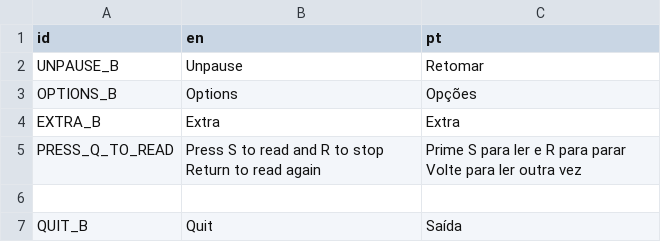
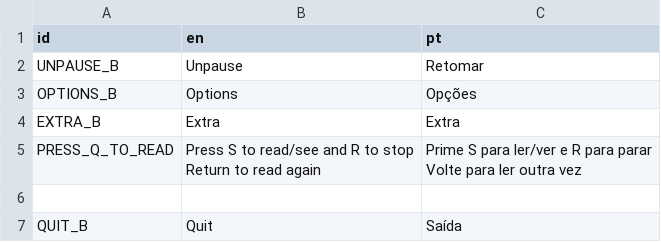
Before and after one commit to EyeBallTank/PROJECT-NORTUBEL-main-ish, a CSV file: assets/localization/translation.csv, drawn as a sheet; only a part is shown.

```diff
--- a/assets/localization/translation.csv
+++ b/assets/localization/translation.csv
@@ -4,5 +4,5 @@ OPTIONS_B,Options,Opções
 EXTRA_B,Extra,Extra
-PRESS_Q_TO_READ,"Press S to read and R to stop
-Return to read again","Prime S para ler e R para parar
-Volte para ler outra vez"
+PRESS_Q_TO_READ,"Press S to read/see and R to stop
+Return to read again","Prime S para ler/ver e R para parar
+Volte para ler outra vez"
 ,,
```
Also changed, not shown: 3 other files.
